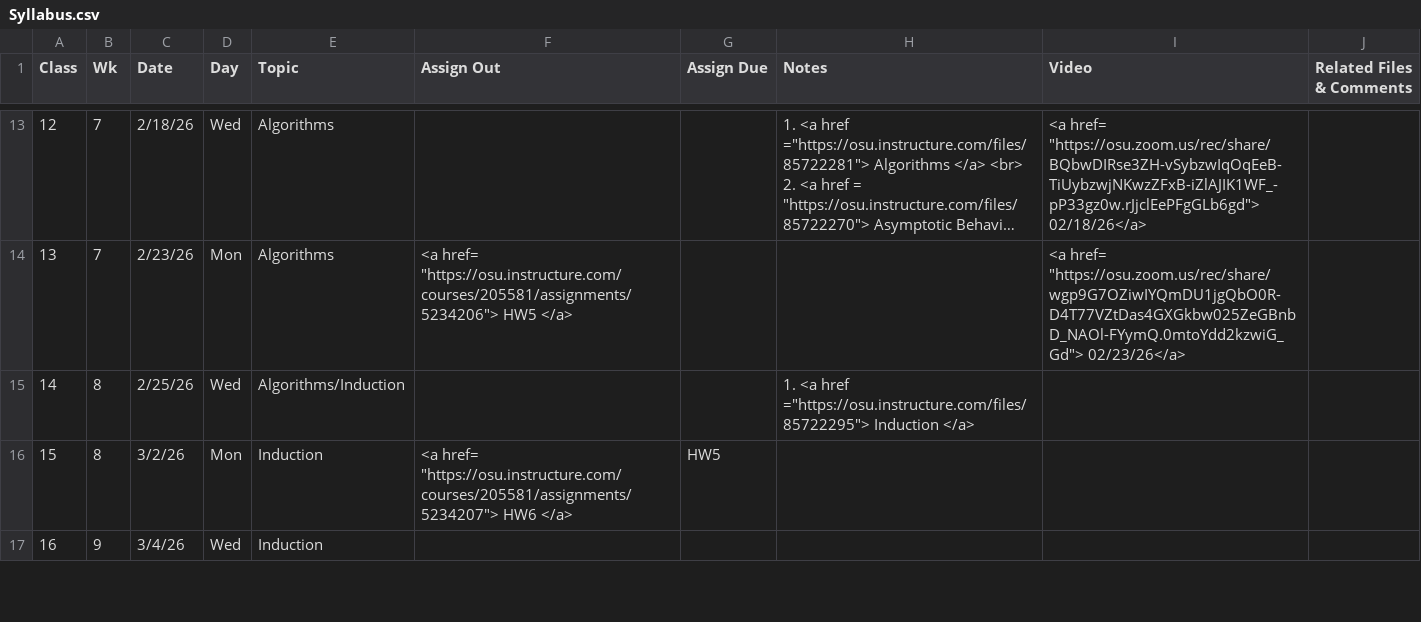
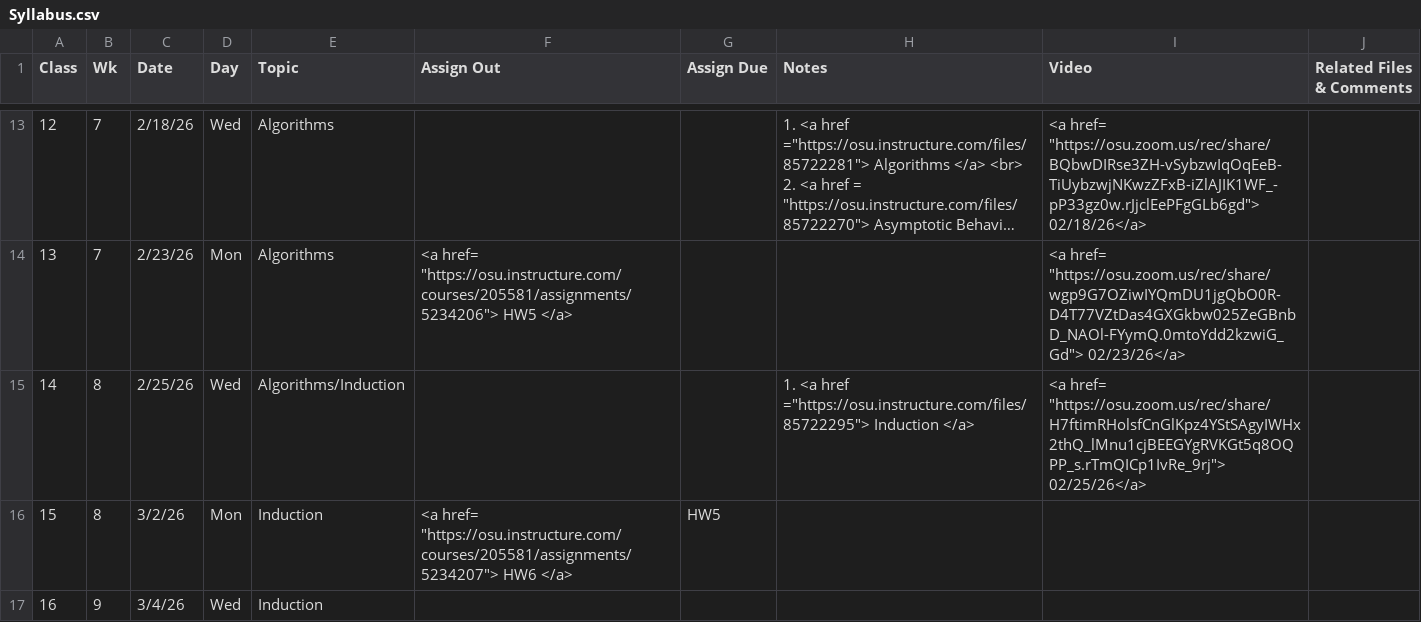
Before and after one commit to gryslik/cse2321, a CSV file: _data/Syllabus.csv, drawn as a sheet; only a part is shown, gaps mark what is left out; long unchanged cells end in ….

Commit message:
lecture

```diff
--- a/_data/Syllabus.csv
+++ b/_data/Syllabus.csv
@@ -18,3 +18,3 @@
 13,7,2/23/26,Mon,Algorithms,"<a href= ""https://osu.instructure.com/courses/205581/assignments/5234206""> HW5 </a>",,,"<a href= ""https://osu.zoom.us/rec/share/wgp9G7OZiwIYQmDU1jgQbO0R-D4T77VZtDas4GXGkbw025ZeGBnbD_NAOl-FYymQ.0mtoYdd2kzwiG_Gd""> 02/23/26</a>",
-14,8,2/25/26,Wed,Algorithms/Induction,,,"1. <a href =""https://osu.instructure.com/files/85722295""> Induction  </a>",,
+14,8,2/25/26,Wed,Algorithms/Induction,,,"1. <a href =""https://osu.instructure.com/files/85722295""> Induction  </a>","<a href= ""https://osu.zoom.us/rec/share/H7ftimRHolsfCnGlKpz4YStSAgyIWHx2thQ_lMnu1cjBEEGYgRVKGt5q8OQPP_s.rTmQICp1IvRe_9rj""> 02/25/26</a>",
 15,8,3/2/26,Mon,Induction,"<a href= ""https://osu.instructure.com/courses/205581/assignments/5234207""> HW6 </a>",HW5,,,
```
